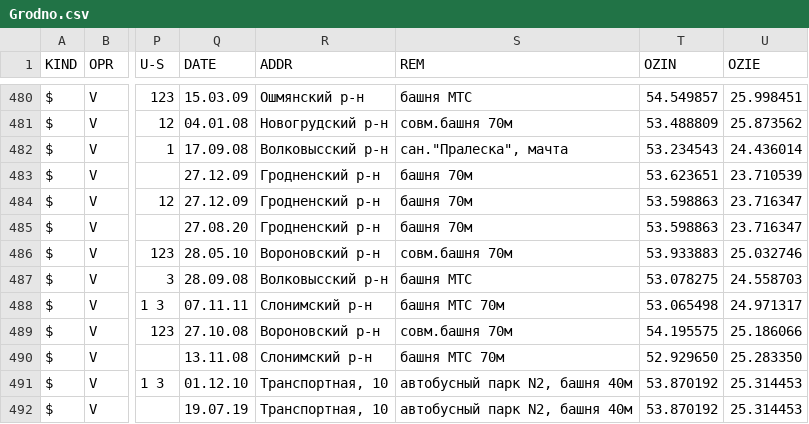
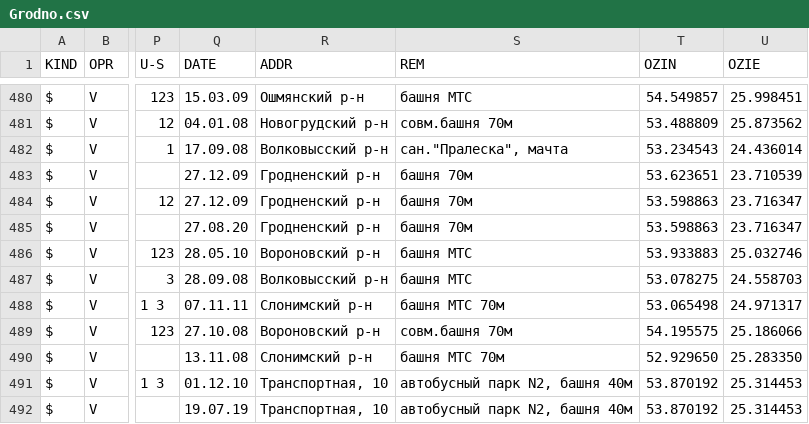
Before and after one commit to BYCellDatabase/csv, a CSV file: Velcom/Grodno.csv, drawn as a sheet; only a part is shown, gaps mark what is left out; the diff names each change by its address in the sheet, - before the commit and + after, or states it on an @@ line.

Commit message:
3 files | M MTS/Grodno.csv, M Velcom/Grodno.csv, M beCloud/Grodno.csv

```diff
--- a/Velcom/Grodno.csv
+++ b/Velcom/Grodno.csv
-S486 (REM): совм.башня 70м
+S486 (REM): башня МТС
```
Also changed, not shown: MTS/Grodno.csv, beCloud/Grodno.csv.
